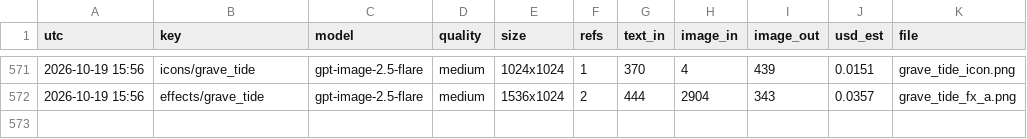
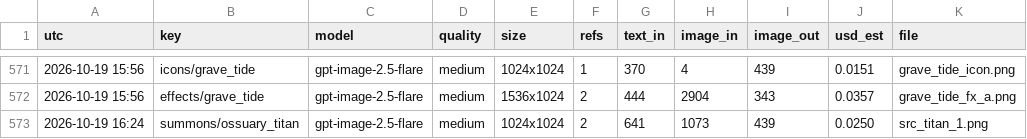
Before and after one commit to Smoketsu/Vampire-Survivors-Clone-Lol, a CSV file: docs/art/generation_ledger.csv, drawn as a sheet; only a part is shown, gaps mark what is left out; the diff names each change by its address in the sheet, - before the commit and + after, or states it on an @@ line.

```diff
--- a/docs/art/generation_ledger.csv
+++ b/docs/art/generation_ledger.csv
+row 573: 2026-10-19 16:24 | summons/ossuary_titan | gpt-image-2.5-flare | medium | 1024x1024 | 2 | 641 | 1073 | 439 | 0.0250 | src_titan_1.png
```
